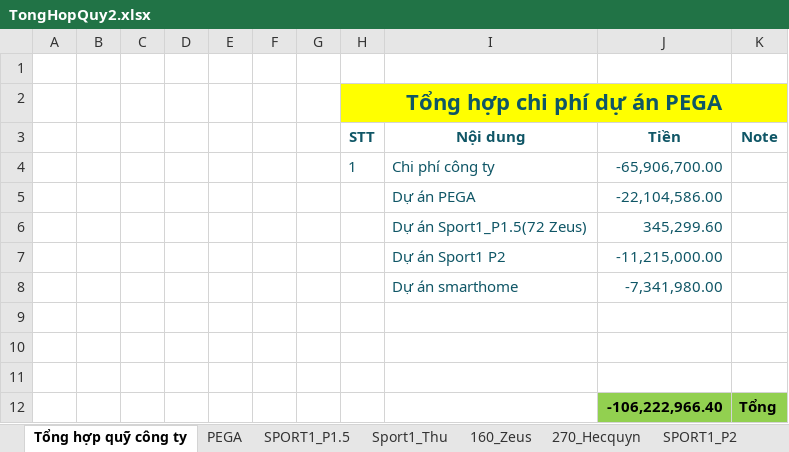
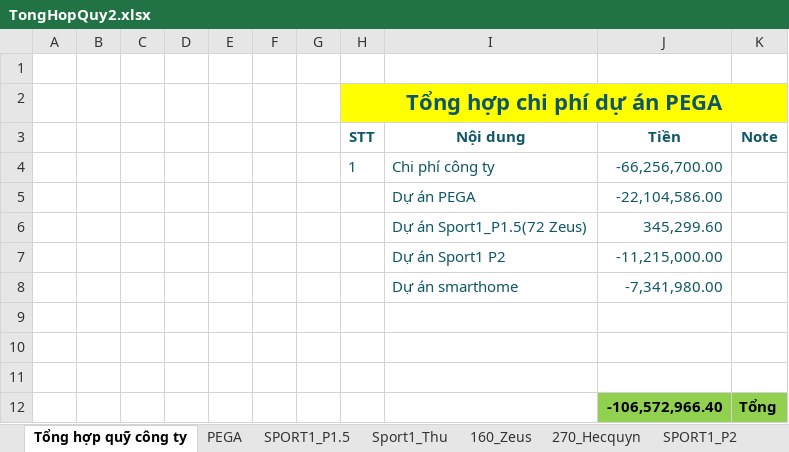
Before and after one commit to anhtuan200794/Team_Log, an Excel workbook: Project/TongHopQuy2.xlsx, sheet Tổng hợp quỹ công ty, drawn as a sheet; values as stored, in another font and other column widths than the file's, no borders; the diff names each change by its address in the sheet, - before the commit and + after, or states it on an @@ line.

```diff
--- a/Project/TongHopQuy2.xlsx (sheet Tổng hợp quỹ công ty)
+++ b/Project/TongHopQuy2.xlsx (sheet Tổng hợp quỹ công ty)
-J4 (Tiền): -65,906,700.00
+J4 (Tiền): -66,256,700.00
-J12 (Tiền): -106,222,966.40
+J12 (Tiền): -106,572,966.40
```
Also changed, not shown: sheet Chi Phí Công ty, sheet SPORT1_P2.
